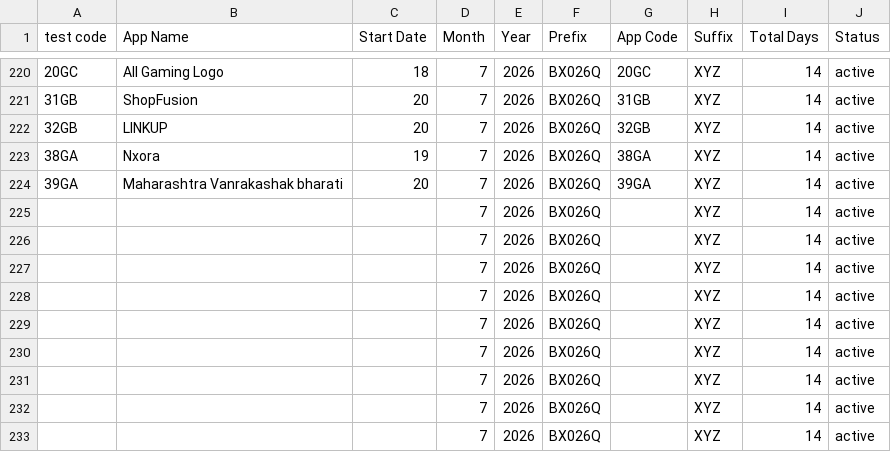
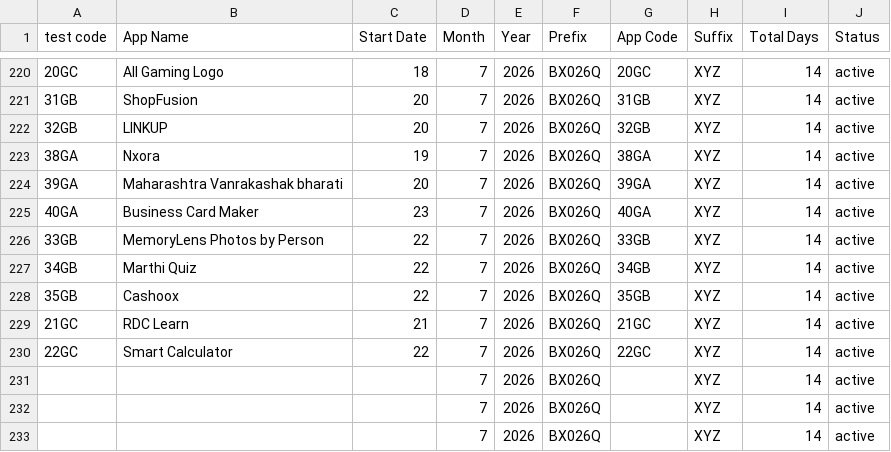
Before and after one commit to weapptesters-design/Client_Portal, a CSV file: orders.csv, drawn as a sheet; only a part is shown, gaps mark what is left out.

```diff
--- a/orders.csv
+++ b/orders.csv
@@ -224,8 +224,8 @@ test code,App Name,Start Date,Month ,Year,Prefix,App Code,Suffix ,Total Days,Sta
 39GA,Maharashtra Vanrakashak bharati,20,7,2026,BX026Q,39GA,XYZ,14,active
-,,,7,2026,BX026Q,,XYZ,14,active
-,,,7,2026,BX026Q,,XYZ,14,active
-,,,7,2026,BX026Q,,XYZ,14,active
-,,,7,2026,BX026Q,,XYZ,14,active
-,,,7,2026,BX026Q,,XYZ,14,active
-,,,7,2026,BX026Q,,XYZ,14,active
+40GA,Business Card Maker ,23,7,2026,BX026Q,40GA,XYZ,14,active
+33GB,MemoryLens Photos by Person ,22,7,2026,BX026Q,33GB,XYZ,14,active
+34GB,Marthi Quiz,22,7,2026,BX026Q,34GB,XYZ,14,active
+35GB,Cashoox,22,7,2026,BX026Q,35GB,XYZ,14,active
+21GC,RDC Learn,21,7,2026,BX026Q,21GC,XYZ,14,active
+22GC,Smart Calculator ,22,7,2026,BX026Q,22GC,XYZ,14,active
 ,,,7,2026,BX026Q,,XYZ,14,active
```
Also changed, not shown: 3 other files.
